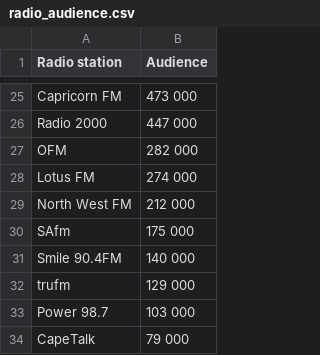
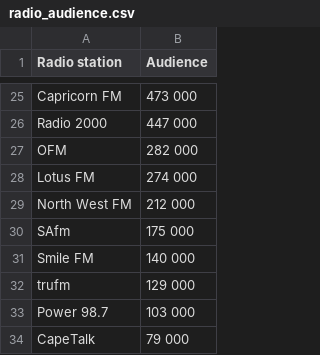
Before and after one commit to boratonAJ/drought_warrior, a CSV file: datasets/radio_audience.csv, drawn as a sheet; only a part is shown, gaps mark what is left out.

Commit message:
data

```diff
--- a/datasets/radio_audience.csv
+++ b/datasets/radio_audience.csv
@@ -30,3 +30,3 @@ North West FM,212 000
 SAfm,175 000
-Smile 90.4FM,140 000
+Smile FM,140 000
 trufm,129 000
```
